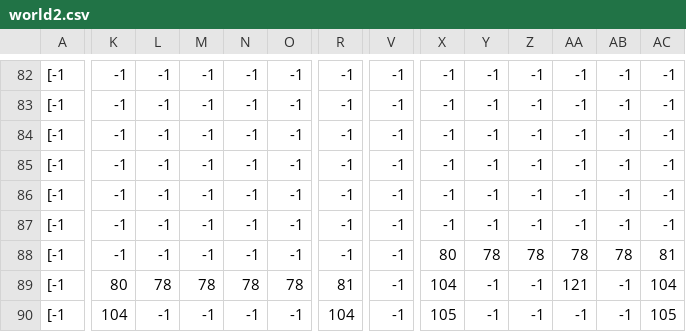
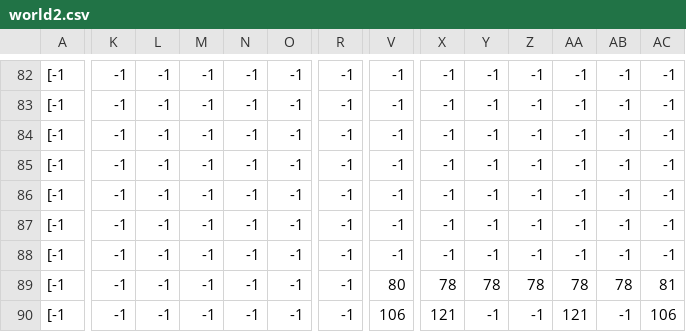
Before and after one commit to Two119/Metroidvania-month-game, a CSV file: world2.csv, drawn as a sheet; only a part is shown, gaps mark what is left out; the diff covers the shown part only; the diff names each change by its address in the sheet, - before the commit and + after, or states it on an @@ line.

```diff
--- a/world2.csv
+++ b/world2.csv
-X88: 80
+X88: -1
-Y88: 78
+Y88: -1
-Z88: 78
+Z88: -1
-AA88: 78
+AA88: -1
-AB88: 78
+AB88: -1
-AC88: 81
+AC88: -1
-K89: 80
+K89: -1
-L89: 78
+L89: -1
-M89: 78
+M89: -1
-N89: 78
+N89: -1
-O89: 78
+O89: -1
-R89: 81
+R89: -1
-V89: -1
+V89: 80
-X89: 104
+X89: 78
-Y89: -1
+Y89: 78
-Z89: -1
+Z89: 78
-AA89: 121
+AA89: 78
-AB89: -1
+AB89: 78
-AC89: 104
+AC89: 81
-K90: 104
+K90: -1
-R90: 104
+R90: -1
-V90: -1
+V90: 106
-X90: 105
+X90: 121
-AA90: -1
+AA90: 121
-AC90: 105
+AC90: 106
```
Also changed, not shown: 44 edited cells elsewhere in this file, 26 other files.
